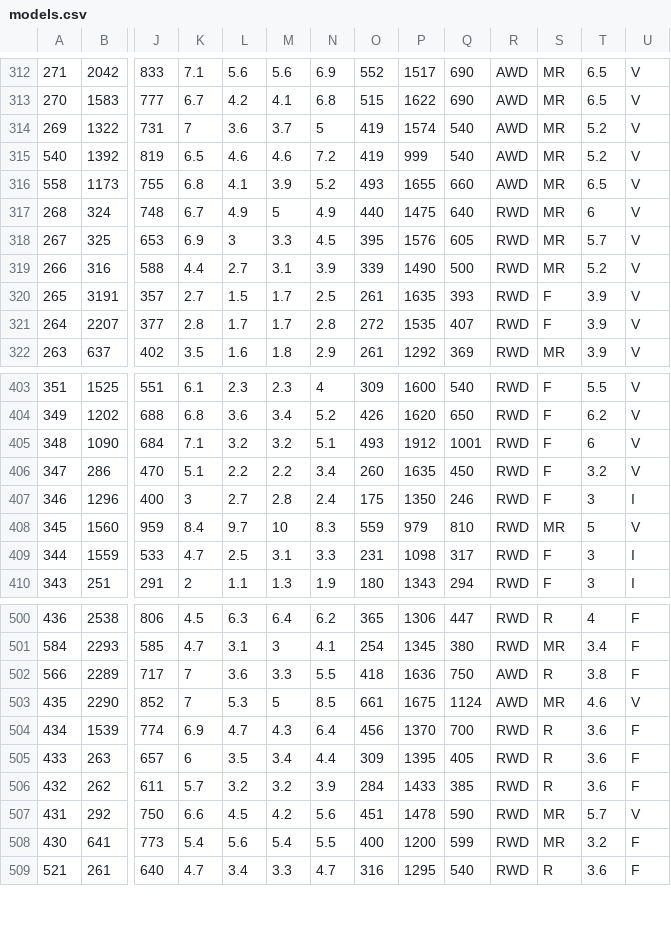
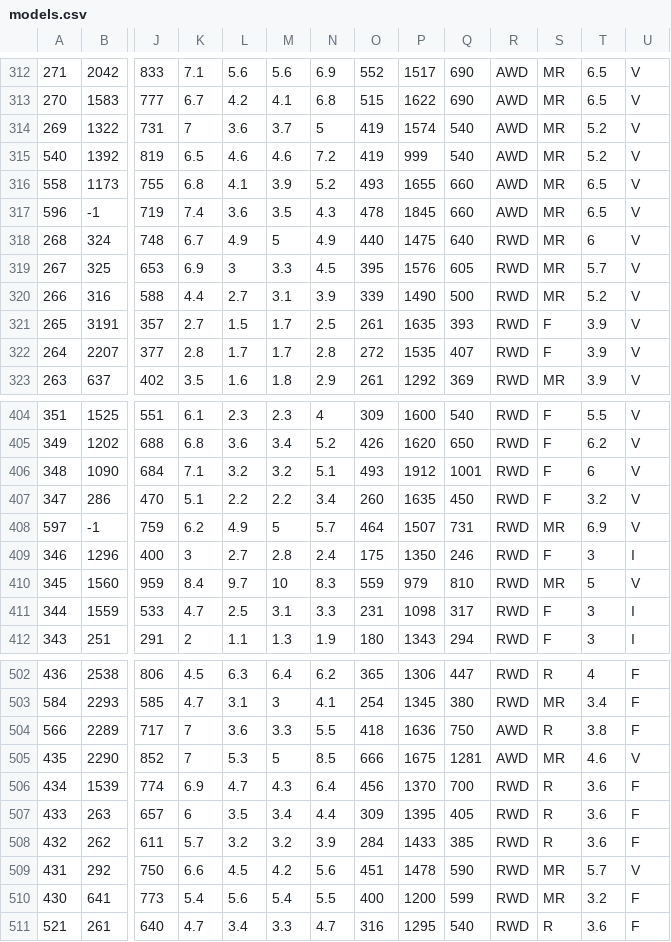
Before and after one commit to AmiralPatate/FM23Data, a CSV file: StandaloneToolbox/data/fm8/models.csv, drawn as a sheet; only a part is shown, gaps mark what is left out; addresses are those after the commit; rows hold the shown columns only; the diff names each change by its address in the sheet, - before the commit and + after, or states it on an @@ line.

Commit message:
Evo III, WRX 05, Reventon, CLK-GTR

```diff
--- a/StandaloneToolbox/data/fm8/models.csv
+++ b/StandaloneToolbox/data/fm8/models.csv
+row 317: 596 | -1 | 719 | 7.4 | 3.6 | 3.5 | 4.3 | 478 | 1845 | 660 | AWD | MR | 6.5 | V
+row 408: 597 | -1 | 759 | 6.2 | 4.9 | 5 | 5.7 | 464 | 1507 | 731 | RWD | MR | 6.9 | V
-O505: 661
+O505: 666
-Q505: 1124
+Q505: 1281
```
